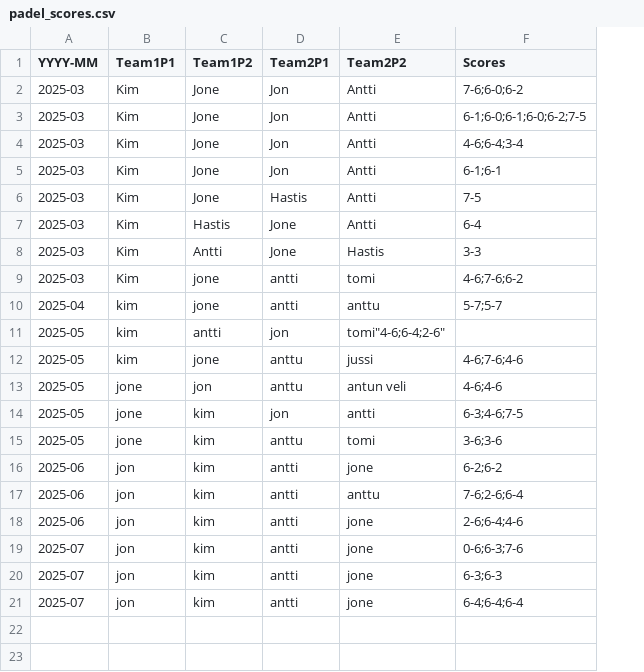
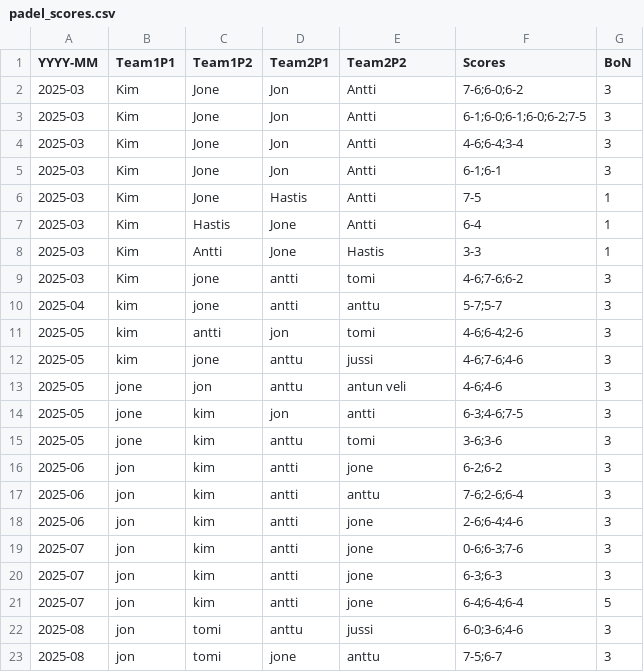
Before and after one commit to kimsta/Padel_Project, a CSV file: data/padel_scores.csv, drawn as a sheet; the diff names each change by its address in the sheet, - before the commit and + after, or states it on an @@ line.

Commit message:
Add files via upload
added latest data

```diff
--- a/data/padel_scores.csv
+++ b/data/padel_scores.csv
+column G (BoN), rows 2-21: 3 | 3 | 3 | 3 | 1 | 1 | 1 | 3 | 3 | 3 | 3 | 3 | 3 | 3 | 3 | 3 | 3 | 3 | 3 | 5
-E11 (Team2P2): tomi"4-6;6-4;2-6"
+E11 (Team2P2): tomi
-F11 (Scores): (empty)
+F11 (Scores): 4-6;6-4;2-6
+row 22: 2025-08 | jon | tomi | anttu | jussi | 6-0;3-6;4-6 | 3
+row 23: 2025-08 | jon | tomi | jone | anttu | 7-5;6-7 | 3
```
